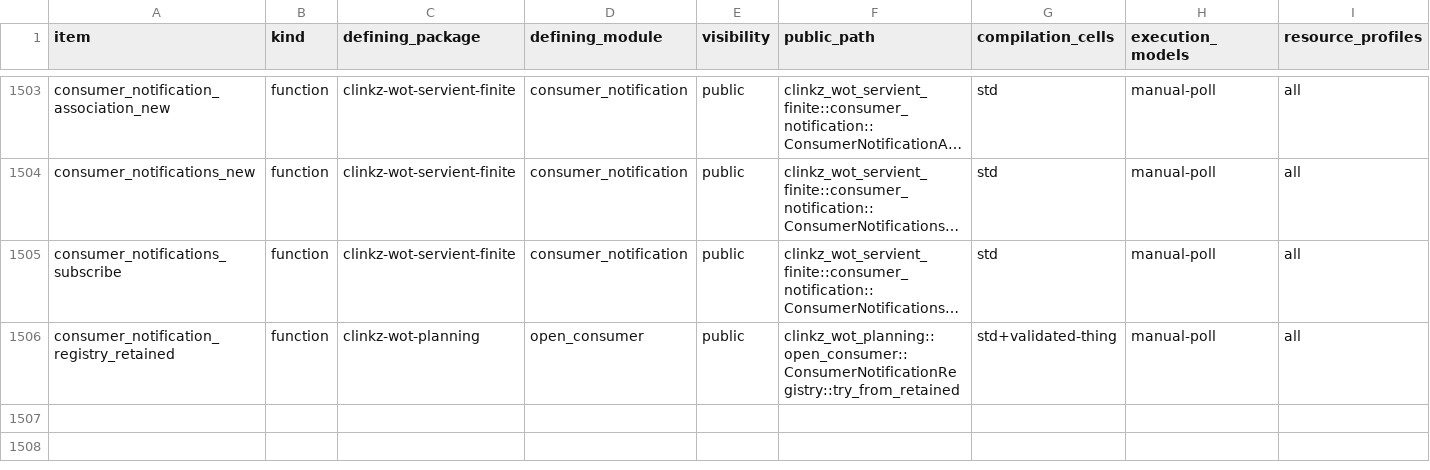
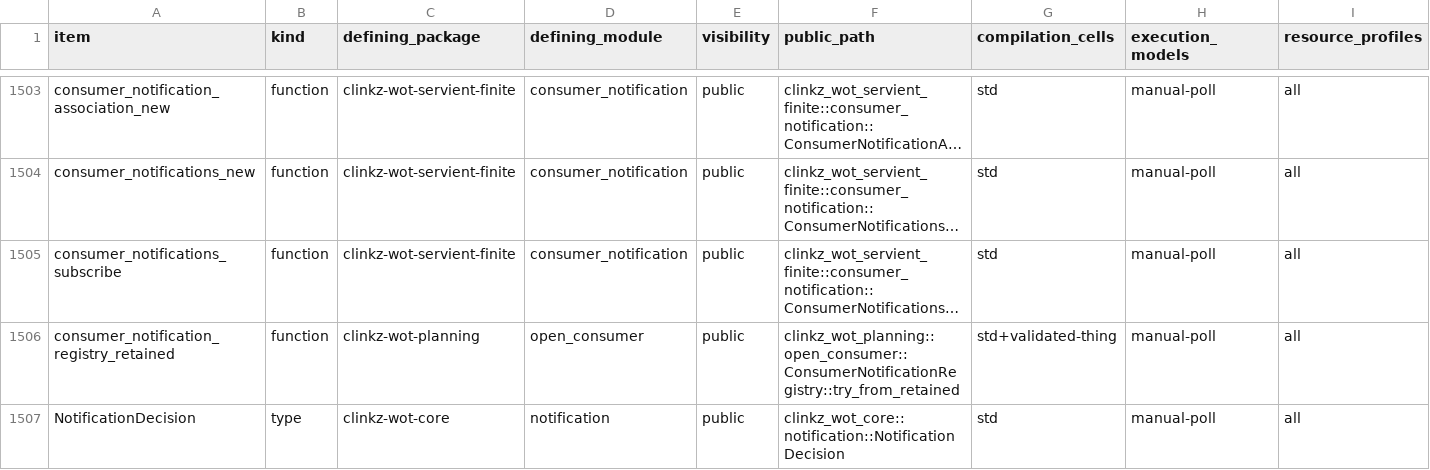
Before and after one commit to yushun1990/clinkz-wot, a CSV file: docs/api-ownership.csv, drawn as a sheet; only a part is shown, gaps mark what is left out; long unchanged cells end in …; rows hold the shown columns only; the diff names each change by its address in the sheet, - before the commit and + after, or states it on an @@ line.

Commit message:
fix(notification): separate continuing grants from occurrence refusal

```diff
--- a/docs/api-ownership.csv
+++ b/docs/api-ownership.csv
+row 1507: NotificationDecision | type | clinkz-wot-core | notification | public | clinkz_wot_core::notification::NotificationDecision | std | manual-poll | all
```
Also changed, not shown: 16 other files.
